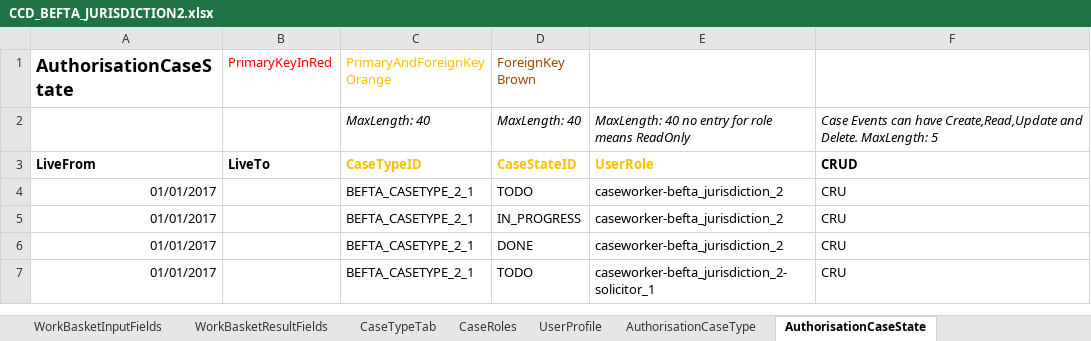
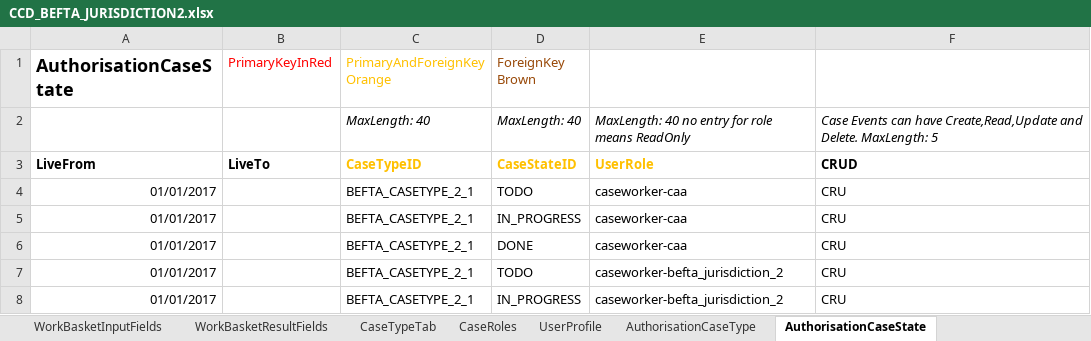
Before and after one commit to hmcts/befta-fw, an Excel workbook: src/main/resources/uk/gov/hmcts/befta/dse/ccd/definitions/excel/CCD_BEFTA_JURISDICTION2.xlsx, sheet AuthorisationCaseState, drawn as a sheet; only a part is shown; the shorter side is filled out with more unchanged rows; values as stored, in another font and other column widths than the file's, no borders; the diff names each change by its address in the sheet, - before the commit and + after, or states it on an @@ line.

Commit message:
definition changes adding caseworker-caa role for 8811 tests

```diff
--- a/src/main/resources/uk/gov/hmcts/befta/dse/ccd/definitions/excel/CCD_BEFTA_JURISDICTION2.xlsx (sheet AuthorisationCaseState)
+++ b/src/main/resources/uk/gov/hmcts/befta/dse/ccd/definitions/excel/CCD_BEFTA_JURISDICTION2.xlsx (sheet AuthorisationCaseState)
+row 4: 01/01/2017 |  | BEFTA_CASETYPE_2_1 | TODO | caseworker-caa | CRU
+row 5: 01/01/2017 |  | BEFTA_CASETYPE_2_1 | IN_PROGRESS | caseworker-caa | CRU
+row 6: 01/01/2017 |  | BEFTA_CASETYPE_2_1 | DONE | caseworker-caa | CRU
```
Also changed, not shown: sheet AuthorisationCaseField, sheet AuthorisationCaseEvent, sheet AuthorisationCaseType, src/main/resources/uk/gov/hmcts/befta/dse/ccd/definitions/excel/CCD_BEFTA_JURISDICTION1.xlsx, 9 other files.
